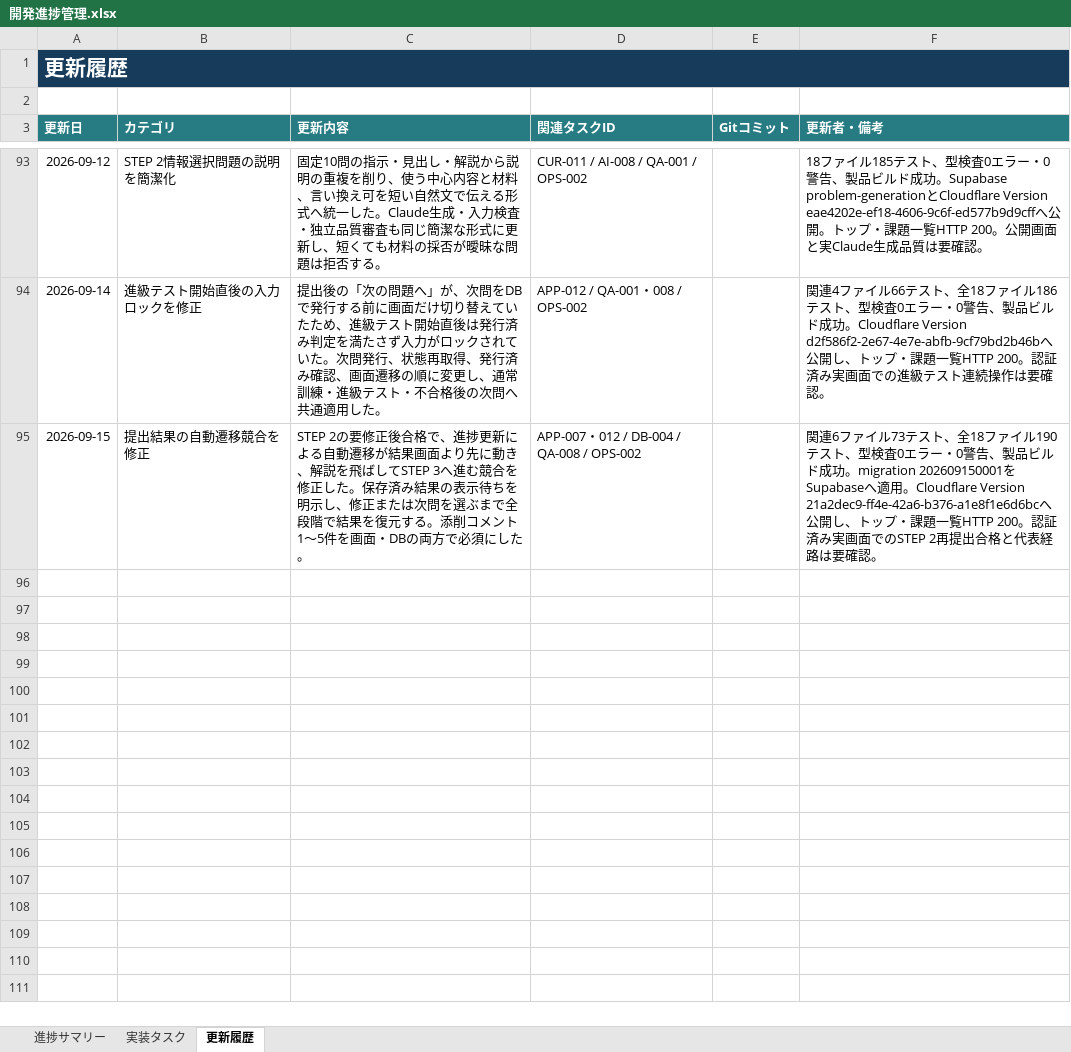
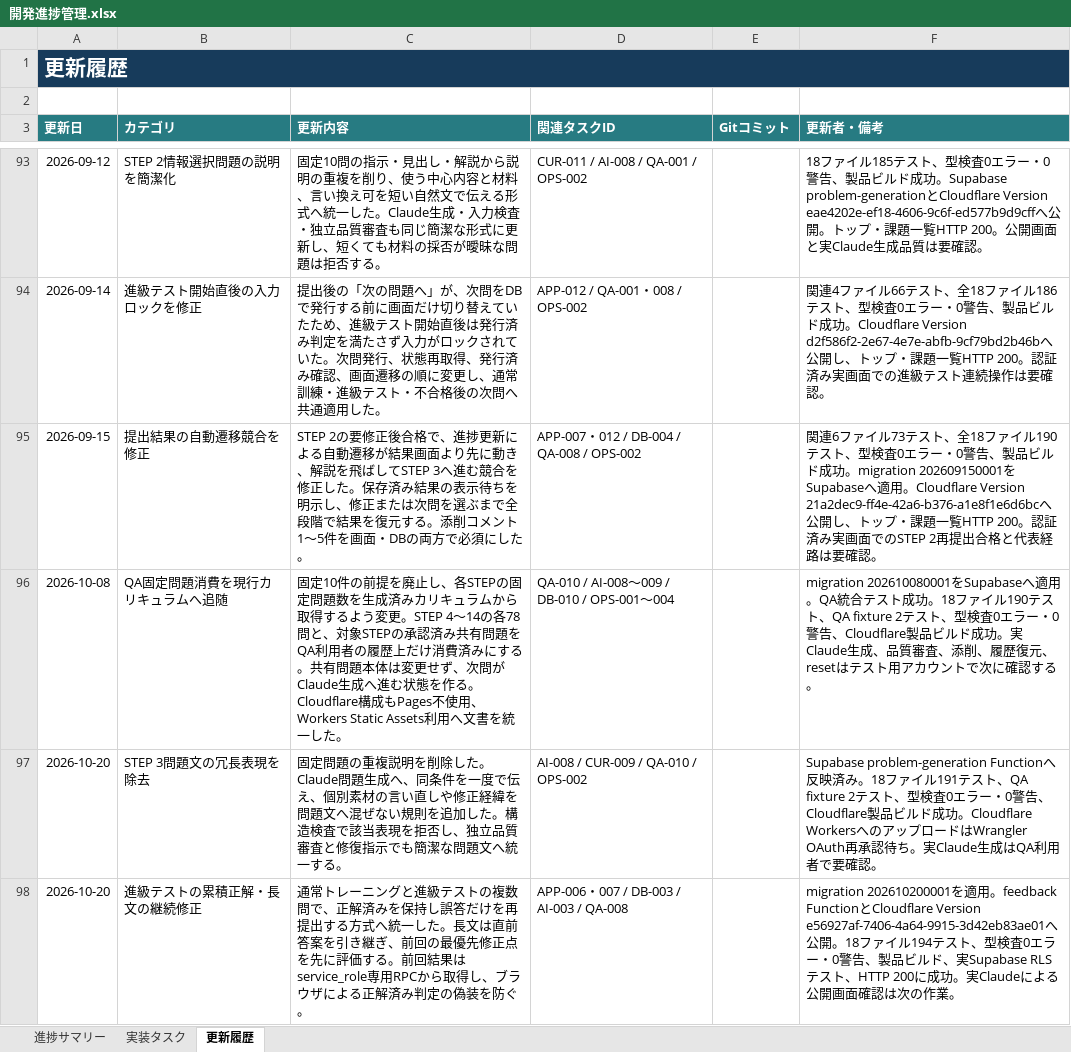
Before and after one commit to FumiM74/essay_training, an Excel workbook: 開発進捗管理.xlsx, sheet 更新履歴, drawn as a sheet; only a part is shown, gaps mark what is left out; values as stored, in another font and other column widths than the file's, no borders; table styles not drawn; the diff names each change by its address in the sheet, - before the commit and + after, or states it on an @@ line.

Commit message:
feat: enable cumulative retries and revision-aware Claude feedback

```diff
--- a/開発進捗管理.xlsx (sheet 更新履歴)
+++ b/開発進捗管理.xlsx (sheet 更新履歴)
+row 96: 2026-10-08 | QA固定問題消費を現行カリキュラムへ追随 | 固定10件の前提を廃止し、各STEPの固定問題数を生成済みカリキュラムから取得するよう変更。STEP 4〜14の各78問と、対象STEPの承認済み共有問題をQA利用者の履歴上だけ消費済みにする。共有問題本体は変更せず、次問がClaude生成へ進む状態を作る。Cloudflare構成もPages不使用、Workers Static Assets利用へ文書を統一した。 | QA-010 / AI-008〜009 / DB-010 / OPS-001〜004 |  | migration 202610080001をSupabaseへ適用。QA統合テスト成功。18ファイル190テスト、QA fixture 2テスト、型検査0エラー・0警告、Cloudflare製品ビルド成功。実Claude生成、品質審査、添削、履歴復元、resetはテスト用アカウントで次に確認する。
+row 97: 2026-10-20 | STEP 3問題文の冗長表現を除去 | 固定問題の重複説明を削除した。Claude問題生成へ、同条件を一度で伝え、個別素材の言い直しや修正経緯を問題文へ混ぜない規則を追加した。構造検査で該当表現を拒否し、独立品質審査と修復指示でも簡潔な問題文へ統一する。 | AI-008 / CUR-009 / QA-010 / OPS-002 |  | Supabase problem-generation Functionへ反映済み。18ファイル191テスト、QA fixture 2テスト、型検査0エラー・0警告、Cloudflare製品ビルド成功。Cloudflare WorkersへのアップロードはWrangler OAuth再承認待ち。実Claude生成はQA利用者で要確認。
+row 98: 2026-10-20 | 進級テストの累積正解・長文の継続修正 | 通常トレーニングと進級テストの複数問で、正解済みを保持し誤答だけを再提出する方式へ統一した。長文は直前答案を引き継ぎ、前回の最優先修正点を先に評価する。前回結果はservice_role専用RPCから取得し、ブラウザによる正解済み判定の偽装を防ぐ。 | APP-006・007 / DB-003 / AI-003 / QA-008 |  | migration 202610200001を適用。feedback FunctionとCloudflare Version e56927af-7406-4a64-9915-3d42eb83ae01へ公開。18ファイル194テスト、型検査0エラー・0警告、製品ビルド、実Supabase RLSテスト、HTTP 200に成功。実Claudeによる公開画面確認は次の作業。
```
Also changed, not shown: sheet 実装タスク, sheet 進捗サマリー, 32 other files.
